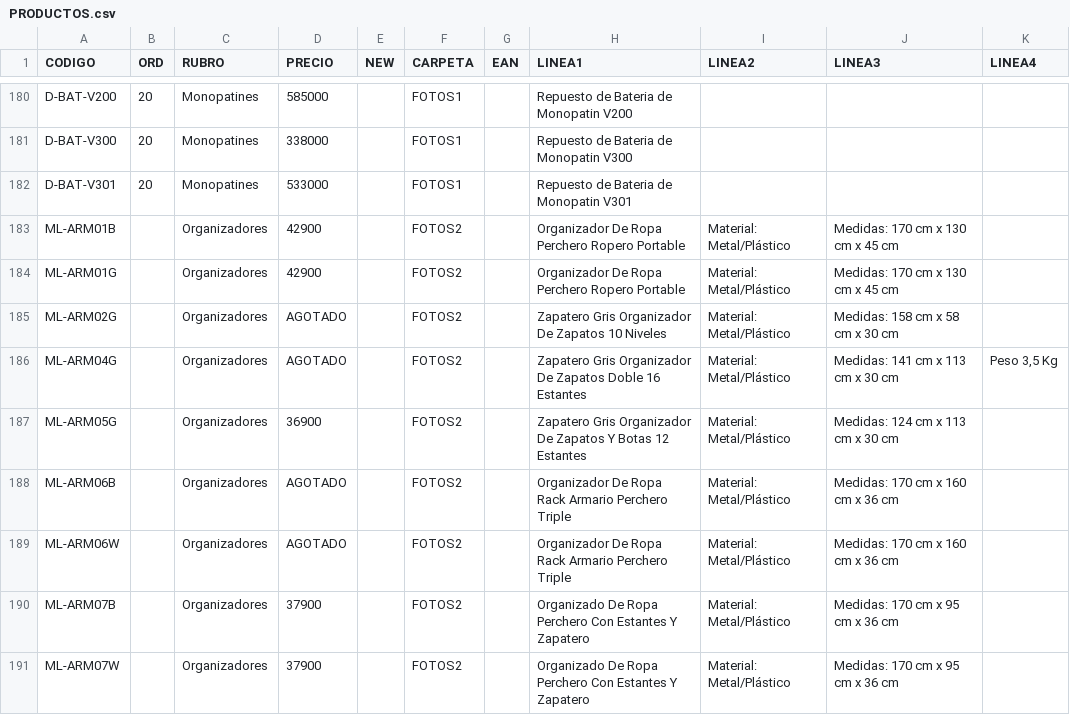
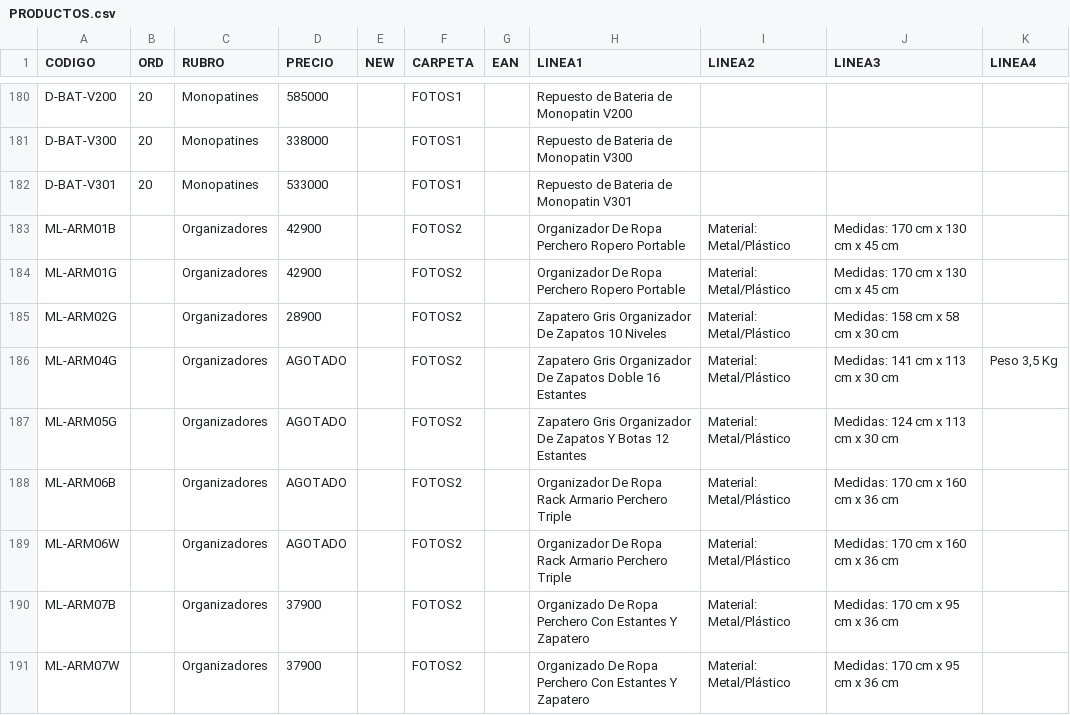
Before and after one commit to DaihatsuHub/CATALOGO-GENERAL, a CSV file: PRODUCTOS.csv, drawn as a sheet; only a part is shown, gaps mark what is left out; the diff covers the shown part only.

```diff
--- a/PRODUCTOS.csv
+++ b/PRODUCTOS.csv
@@ -184,5 +184,5 @@ ML-ARM01B;;Organizadores;42900;;FOTOS2;;Organizador De Ropa Perchero Ropero Port
 ML-ARM01G;;Organizadores;42900;;FOTOS2;;Organizador De Ropa Perchero Ropero Portable;Material: Metal/Plástico;Medidas: 170 cm x 130 cm x 45 cm;
-ML-ARM02G;;Organizadores;AGOTADO;;FOTOS2;;Zapatero Gris Organizador De Zapatos 10 Niveles;Material: Metal/Plástico;Medidas: 158 cm x 58 cm x 30 cm;
+ML-ARM02G;;Organizadores;28900;;FOTOS2;;Zapatero Gris Organizador De Zapatos 10 Niveles;Material: Metal/Plástico;Medidas: 158 cm x 58 cm x 30 cm;
 ML-ARM04G;;Organizadores;AGOTADO;;FOTOS2;;Zapatero Gris Organizador De Zapatos Doble 16 Estantes;Material: Metal/Plástico;Medidas: 141 cm x 113 cm x 30 cm;Peso 3,5 Kg
-ML-ARM05G;;Organizadores;36900;;FOTOS2;;Zapatero Gris Organizador De Zapatos Y Botas 12 Estantes;Material: Metal/Plástico;Medidas: 124 cm x 113 cm x 30 cm;
+ML-ARM05G;;Organizadores;AGOTADO;;FOTOS2;;Zapatero Gris Organizador De Zapatos Y Botas 12 Estantes;Material: Metal/Plástico;Medidas: 124 cm x 113 cm x 30 cm;
 ML-ARM06B;;Organizadores;AGOTADO;;FOTOS2;;Organizador De Ropa Rack Armario Perchero Triple;Material: Metal/Plástico;Medidas: 170 cm x 160 cm x 36 cm;
```
Also changed, not shown: 28 edited cells elsewhere in this file.
